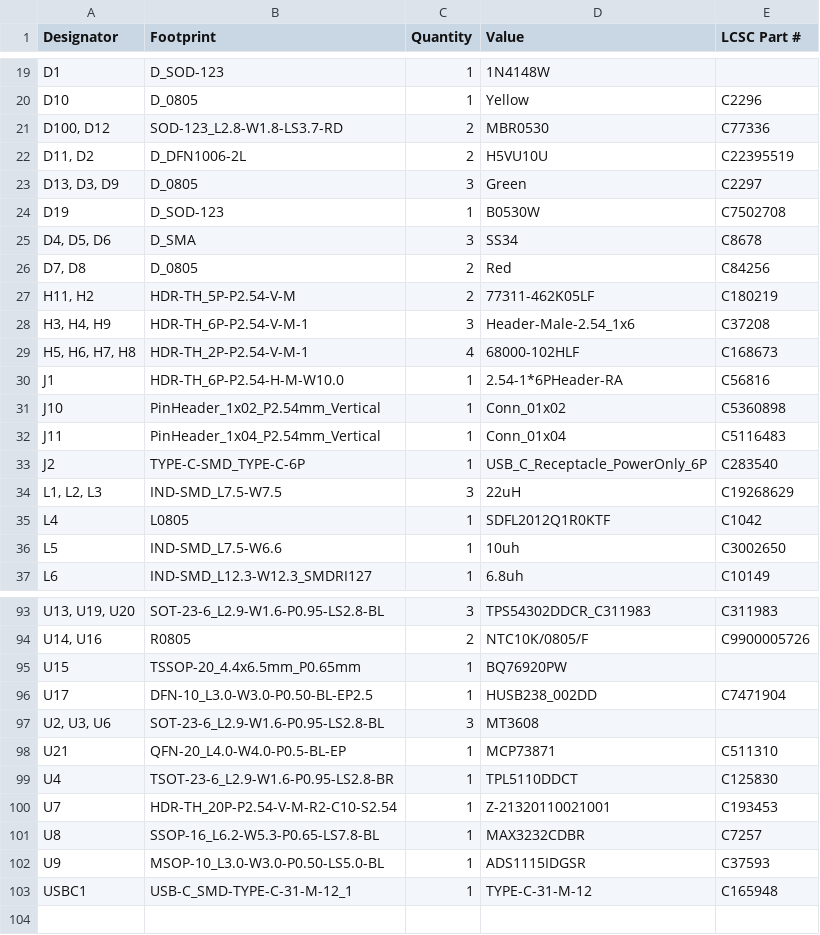
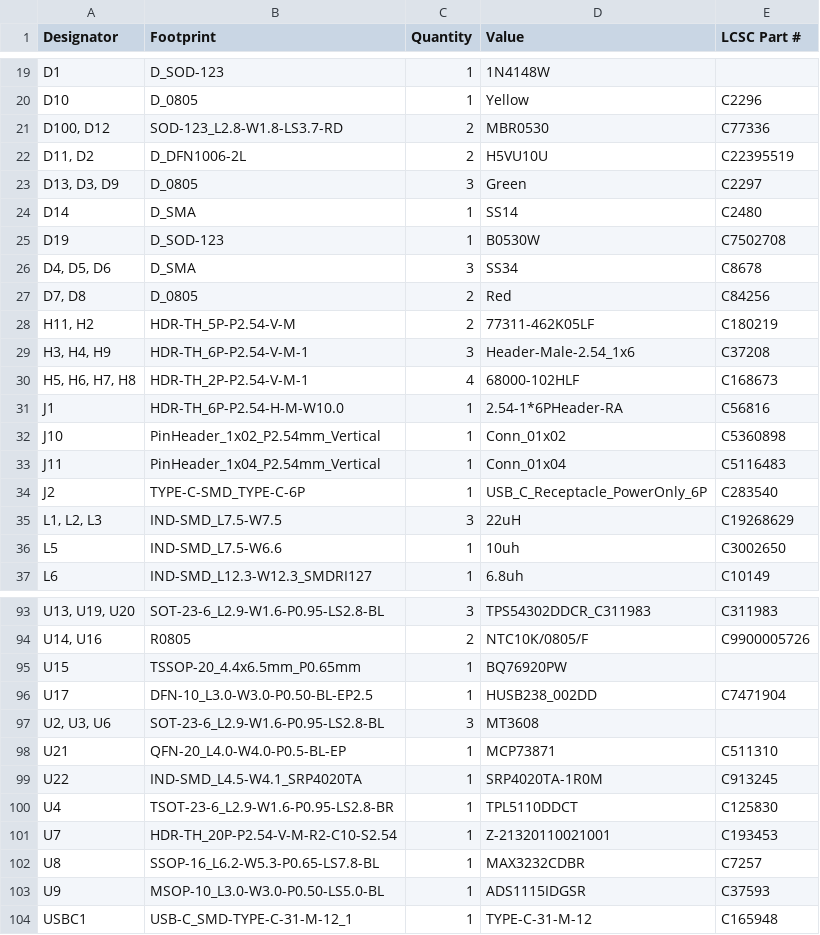
Before and after one commit to vacuumsens/pcb, a CSV file: TESTPCB/bom.csv, drawn as a sheet; only a part is shown, gaps mark what is left out; removed rows and columns are numbered as before the commit, all else as after; the diff names each change by its address in the sheet, - before the commit and + after, or states it on an @@ line.

```diff
--- a/TESTPCB/bom.csv
+++ b/TESTPCB/bom.csv
+row 24: D14 | D_SMA | 1 | SS14 | C2480
-row 35: L4 | L0805 | 1 | SDFL2012Q1R0KTF | C1042
+row 99: U22 | IND-SMD_L4.5-W4.1_SRP4020TA | 1 | SRP4020TA-1R0M | C913245
```
Also changed, not shown: TESTPCB/charging-circuit/production/bom.csv, TESTPCB/charging-circuit/production/designators.csv, 21 other files.
